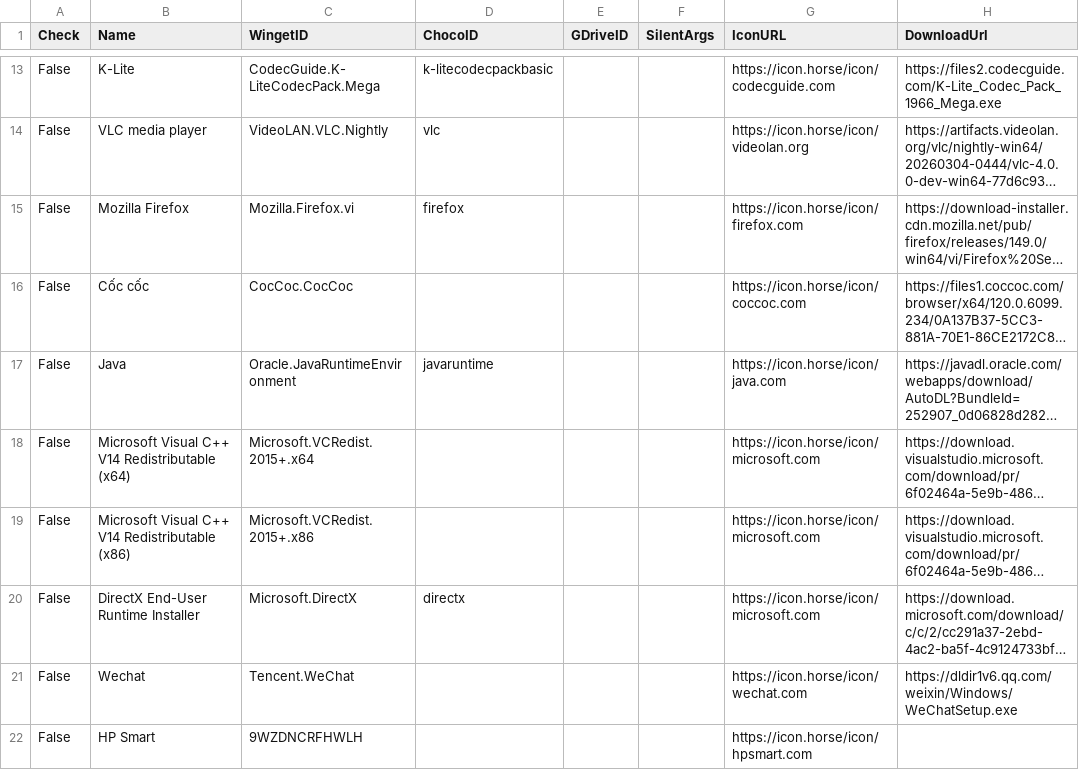
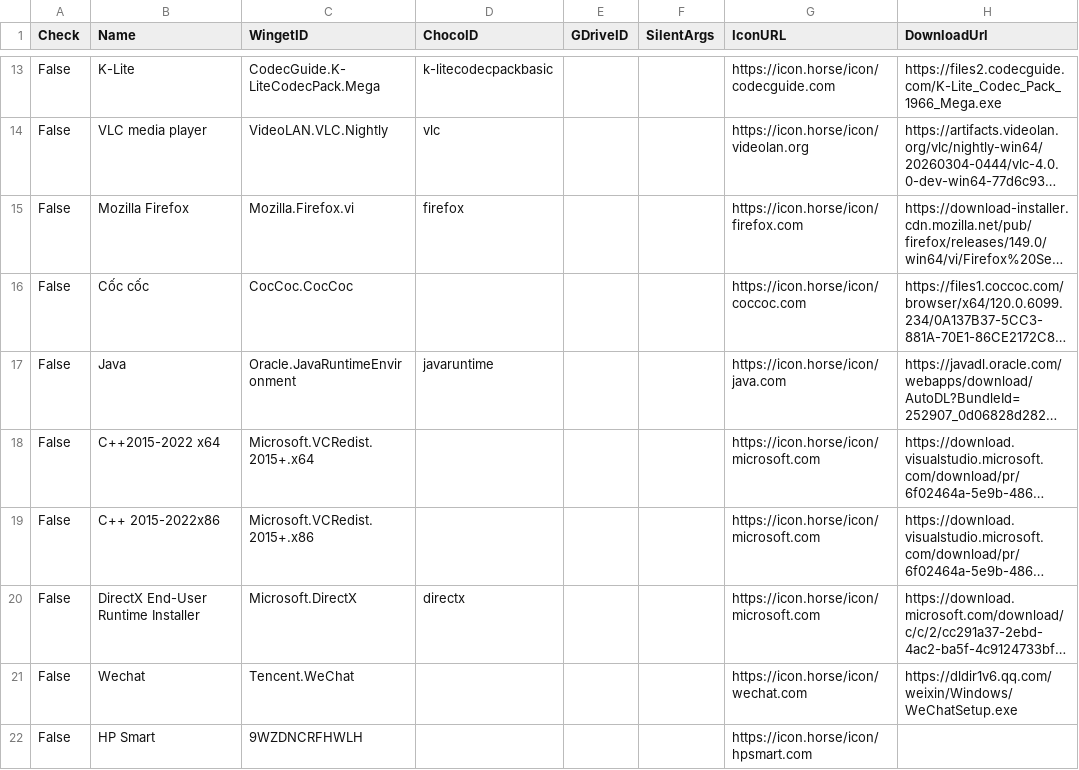
Before and after one commit to tuantran19912512/Windows-tool-box, a CSV file: DanhSachPhanMem.csv, drawn as a sheet; only a part is shown, gaps mark what is left out; long unchanged cells end in …; the diff names each change by its address in the sheet, - before the commit and + after, or states it on an @@ line.

Commit message:
Cập nhật danh sách + Link Tải

```diff
--- a/DanhSachPhanMem.csv
+++ b/DanhSachPhanMem.csv
-B18 (Name): Microsoft Visual C++ V14 Redistributable (x64)
+B18 (Name): C++2015-2022 x64
-B19 (Name): Microsoft Visual C++ V14 Redistributable (x86)
+B19 (Name): C++ 2015-2022x86
```
